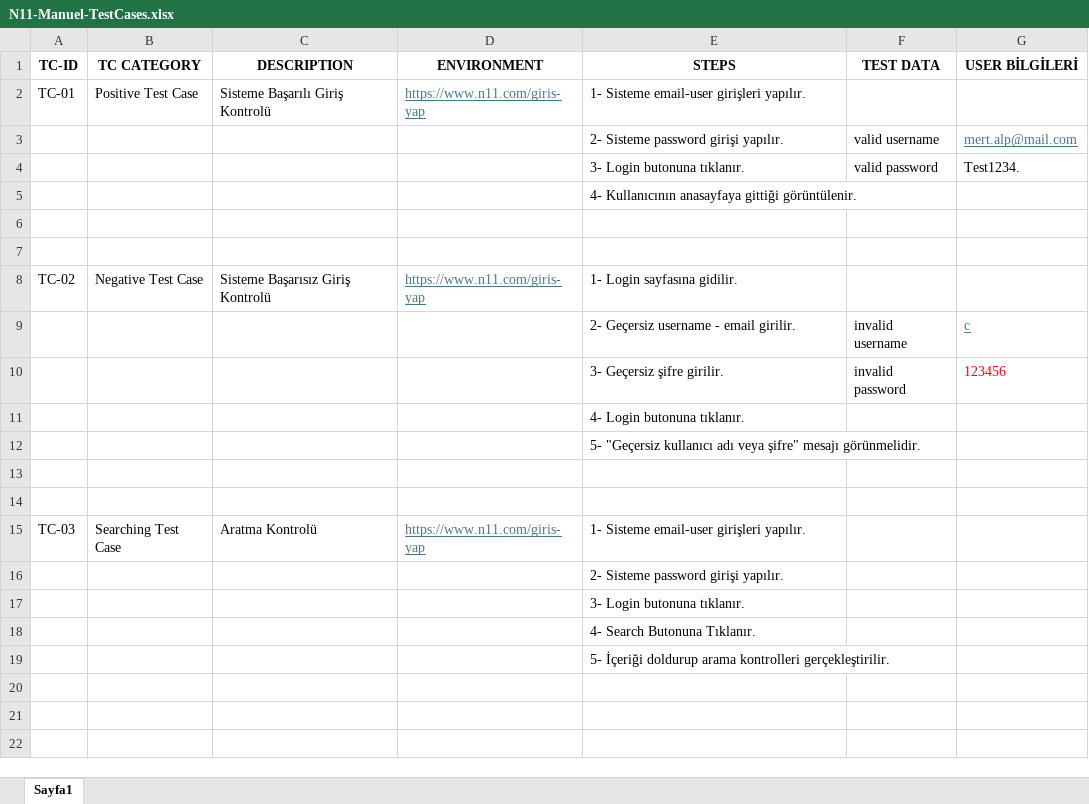
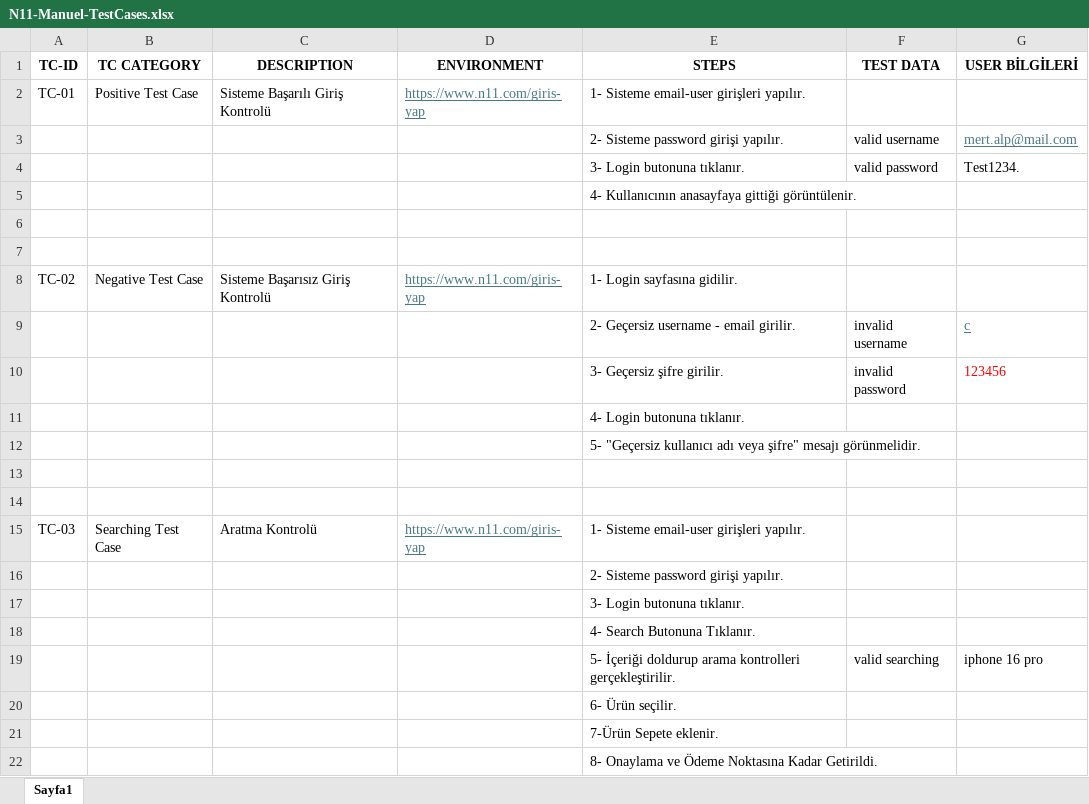
Before and after one commit to mert-alp/selenium-n11, an Excel workbook: N11-Manuel-TestCases.xlsx, sheet Sayfa1, drawn as a sheet; values as stored, in another font and other column widths than the file's, no borders; table styles not drawn; addresses are those after the commit; the diff names each change by its address in the sheet, - before the commit and + after, or states it on an @@ line.

Commit message:
Update N11-Manuel-TestCases.xlsx

```diff
--- a/N11-Manuel-TestCases.xlsx (sheet Sayfa1)
+++ b/N11-Manuel-TestCases.xlsx (sheet Sayfa1)
+row 19:  |  |  |  | 5- İçeriği doldurup arama kontrolleri gerçekleştirilir. | valid searching | iphone 16 pro
-E20 (STEPS): 5- İçeriği doldurup arama kontrolleri gerçekleştirilir.
+E20 (STEPS): 6- Ürün seçilir.
+row 21:  |  |  |  | 7-Ürün Sepete eklenir.
+row 22:  |  |  |  | 8- Onaylama ve Ödeme Noktasına Kadar Getirildi.
```
